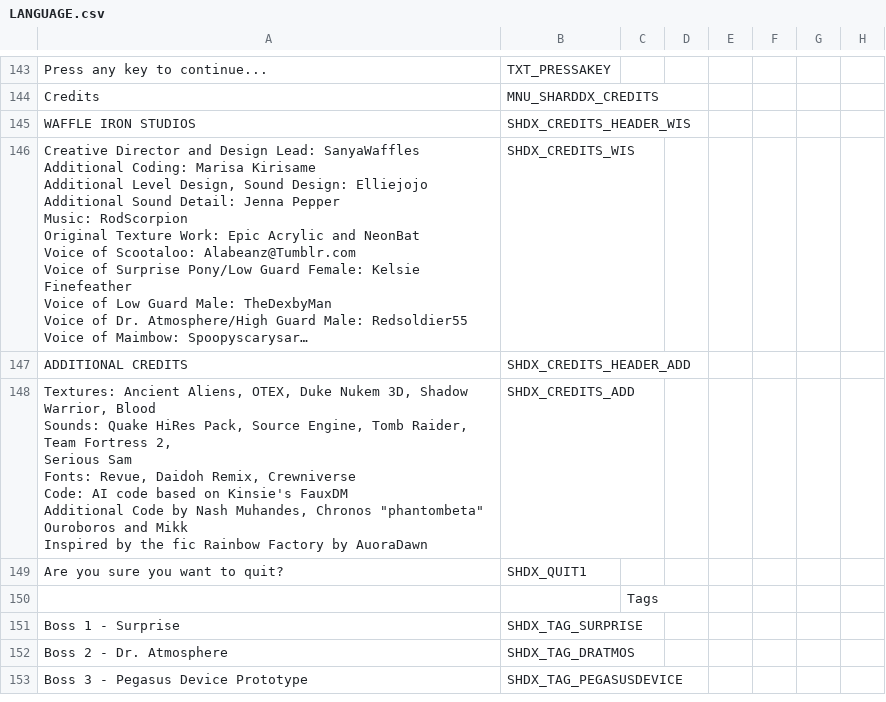
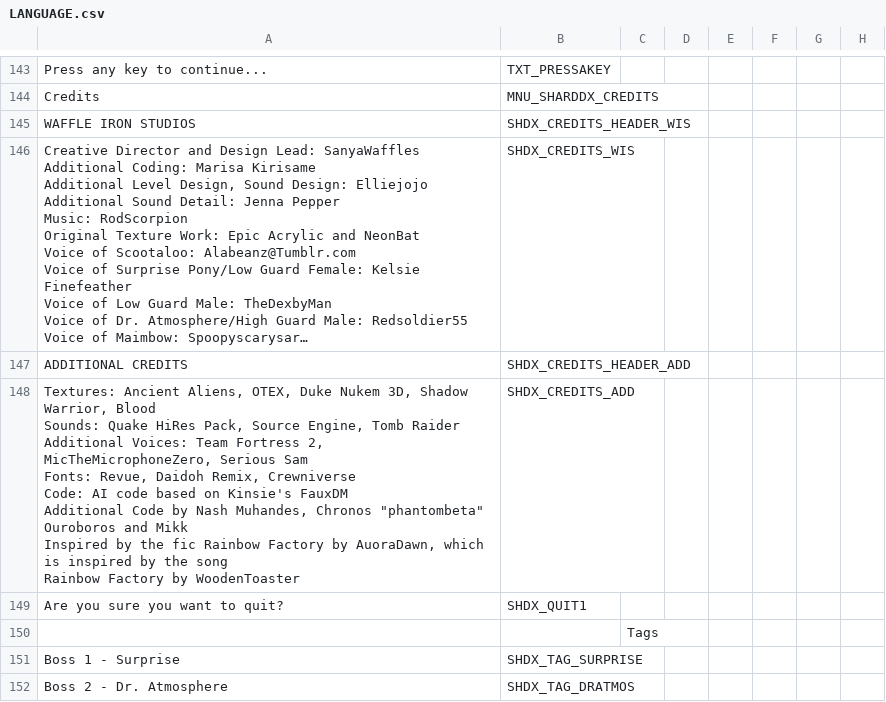
Before and after one commit to marius851000/ScootHardDX, a CSV file: LANGUAGE.csv, drawn as a sheet; only a part is shown, gaps mark what is left out; the shorter side is filled out with more unchanged rows; long unchanged cells end in …; ↵ is a line break in a cell; the diff names each change by its address in the sheet, - before the commit and + after, or states it on an @@ line.

```diff
--- a/LANGUAGE.csv
+++ b/LANGUAGE.csv
-A148: …Engine, Tomb Raider, Team Fortress 2, ↵ Serious Sam ↵ Fonts: Revue, Daidoh Remix, Crewniverse ↵ Code: AI code based on Kinsie's FauxDM ↵ Additional Code by Nash Muhandes, Chronos "phantombeta" Ouroboros and Mikk ↵ Inspired by the fic Rainbow Factory by AuoraDawn
+A148: …Engine, Tomb Raider ↵ Additional Voices: Team Fortress 2, MicTheMicrophoneZero, Serious Sam ↵ Fonts: Revue, Daidoh Remix, Crewniverse ↵ Code: AI code based on Kinsie's FauxDM ↵ Additional Code by Nash Muhandes, Chronos "phantombeta" Ouroboros and Mikk ↵ Inspired by the fic Rainbow Factory by AuoraDawn, which is inspired by the song ↵ Rainbow Factory by WoodenToaster
```
Also changed, not shown: 31 other files.
